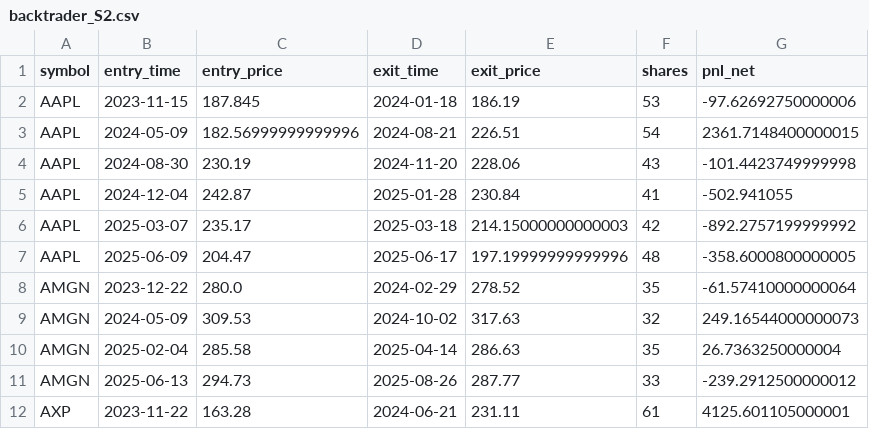
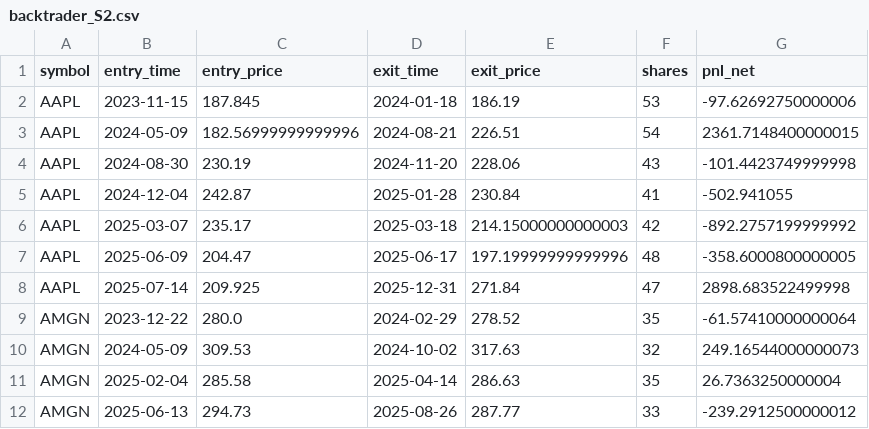
Before and after one commit to forus4747-droid/Add-a-README, a CSV file: trading-lab/results/trades/backtrader_S2.csv, drawn as a sheet; only a part is shown; the shorter side is filled out with more unchanged rows; the diff covers the shown part only; the diff names each change by its address in the sheet, - before the commit and + after, or states it on an @@ line.

```diff
--- a/trading-lab/results/trades/backtrader_S2.csv
+++ b/trading-lab/results/trades/backtrader_S2.csv
+row 8: AAPL | 2025-07-14 | 209.925 | 2025-12-31 | 271.84 | 47 | 2898.683522499998
```
Also changed, not shown: 20 added rows elsewhere in this file, trading-lab/results/trades/backtrader_S1.csv, 5 other files.
